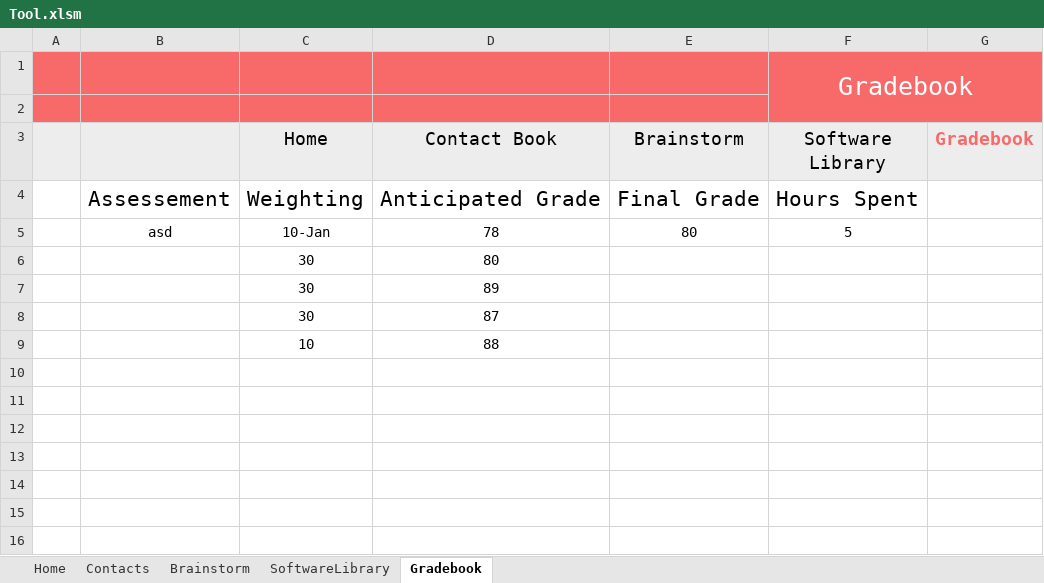
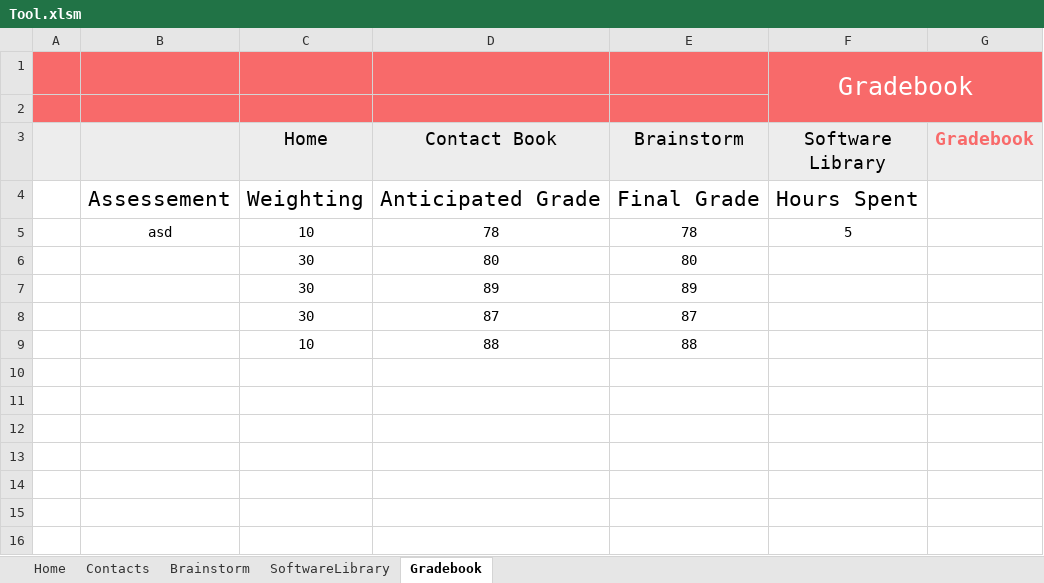
Before and after one commit to ayushbh2020/MSCI, an Excel workbook: Tool.xlsm, sheet Gradebook, drawn as a sheet; only a part is shown; values as stored, in another font and other column widths than the file's, no borders; charts and pictures not drawn; 1 other sheet too large or unreadable and not compared; the diff names each change by its address in the sheet, - before the commit and + after, or states it on an @@ line.

Commit message:
Update Tool.xlsm
yes

```diff
--- a/Tool.xlsm (sheet Gradebook)
+++ b/Tool.xlsm (sheet Gradebook)
-C5 (Home): 10-Jan
+C5 (Home): 10
-E5 (Brainstorm): 80
+E5 (Brainstorm): 78
-E6 (Brainstorm): (empty)
+E6 (Brainstorm): 80
-E7 (Brainstorm): (empty)
+E7 (Brainstorm): 89
-E8 (Brainstorm): (empty)
+E8 (Brainstorm): 87
-E9 (Brainstorm): (empty)
+E9 (Brainstorm): 88
```
Also changed, not shown: formulas that keep their value, charts or pictures.
